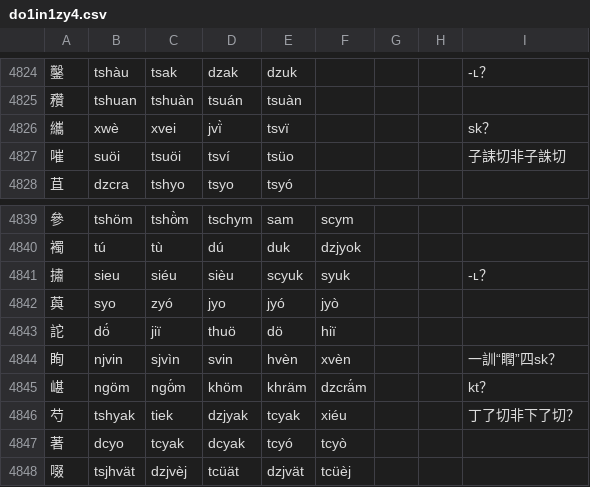
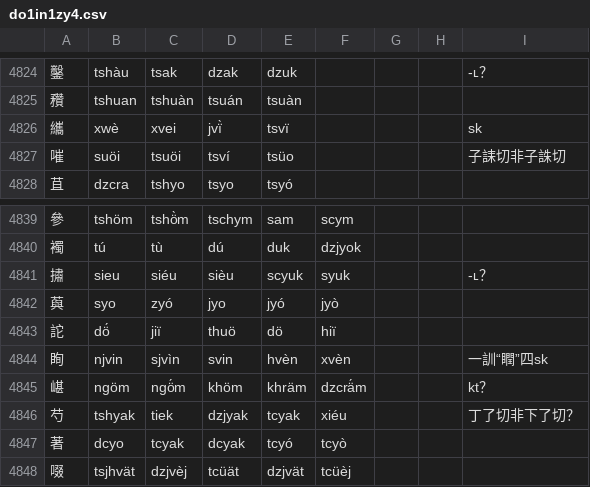
Before and after one commit to uliloewi/zhong1gu3li3in1, a CSV file: zhongguliin/do1in1zy4.csv, drawn as a sheet; only a part is shown, gaps mark what is left out; the diff covers the shown part only.

```diff
--- a/zhongguliin/do1in1zy4.csv
+++ b/zhongguliin/do1in1zy4.csv
@@ -4825,3 +4825,3 @@
 䂎,tshuan,tshuàn,tsuán,tsuàn,,,,
-纗,xwè,xvei,jvï̀,tsvï,,,,sk？
+纗,xwè,xvei,jvï̀,tsvï,,,,sk
 嗺,suöi,tsuöi,tsví,tsüo,,,,子誄切非子誅切
@@ -4843,3 +4843,3 @@
 詑,dö́,jiï,thuö,dö,hiï,,,
-眴,njvin,sjvìn,svin,hvèn,xvèn,,,一訓“瞤”四sk？
+眴,njvin,sjvìn,svin,hvèn,xvèn,,,一訓“瞤”四sk
 嵁,ngöm,ngö́m,khöm,khräm,dzcrä́m,,,kt？
```
Also changed, not shown: 11 edited cells elsewhere in this file.
